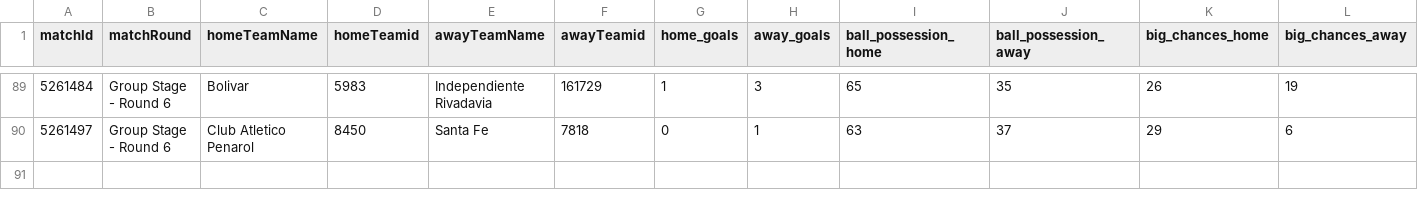
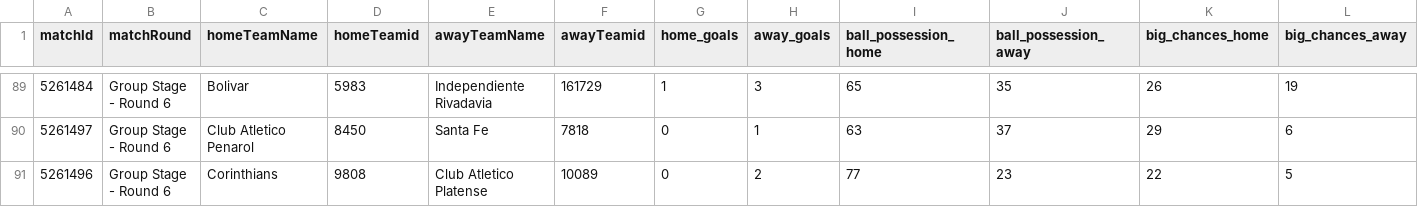
Before and after one commit to bolaxel/wcup26, a CSV file: matchStats/csv/fotmob_match_stats.csv, drawn as a sheet; only a part is shown, gaps mark what is left out; rows hold the shown columns only; the diff names each change by its address in the sheet, - before the commit and + after, or states it on an @@ line.

```diff
--- a/matchStats/csv/fotmob_match_stats.csv
+++ b/matchStats/csv/fotmob_match_stats.csv
+row 91: 5261496 | Group Stage - Round 6 | Corinthians | 9808 | Club Atletico Platense | 10089 | 0 | 2 | 77 | 23 | 22 | 5
```
Also changed, not shown: goals/csv/awayScorers.csv, 3 other files.
